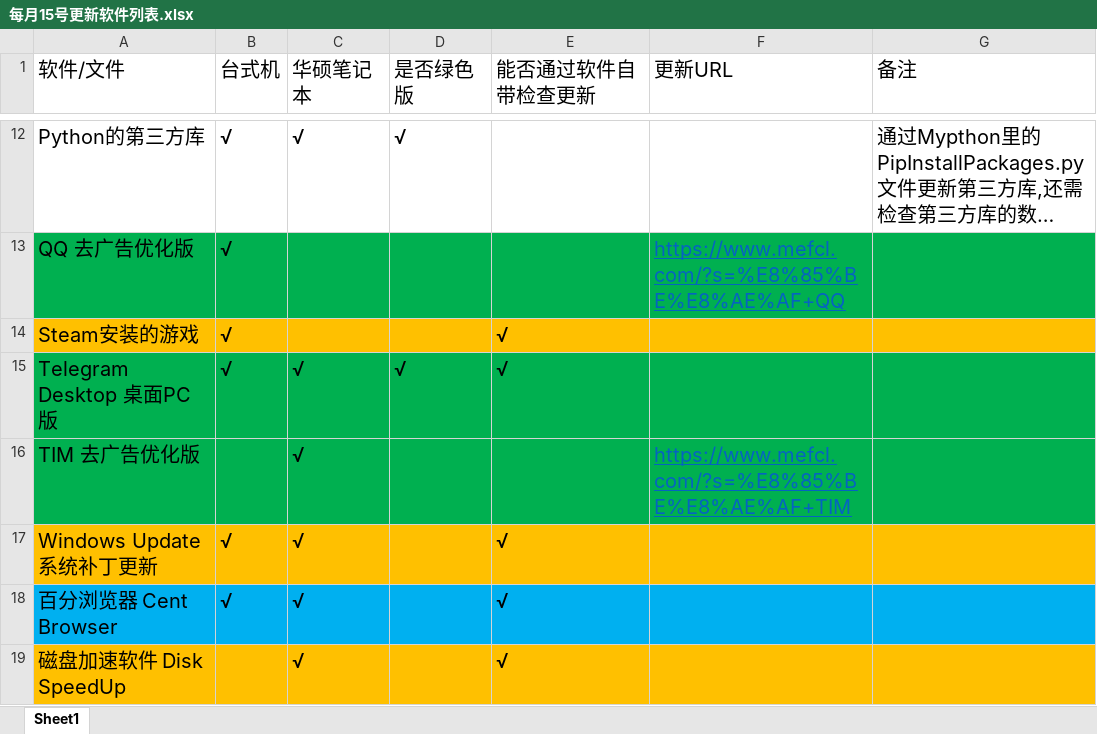
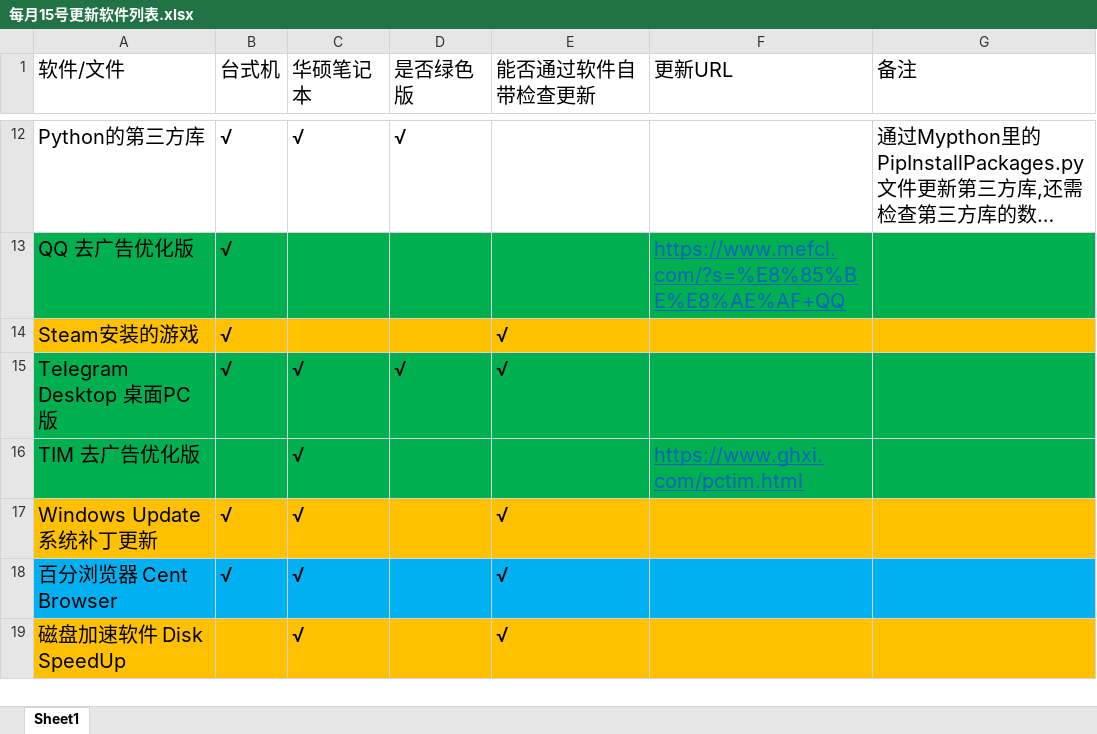
Before and after one commit to LITTLEPINKALLDEAD/DatasOnTelecom, an Excel workbook: 文档/其他文档/Others/PC/每月15号更新软件列表.xlsx, sheet Sheet1, drawn as a sheet; only a part is shown, gaps mark what is left out; long unchanged cells end in …; values as stored, in another font and other column widths than the file's, no borders; the diff names each change by its address in the sheet, - before the commit and + after, or states it on an @@ line.

```diff
--- a/文档/其他文档/Others/PC/每月15号更新软件列表.xlsx (sheet Sheet1)
+++ b/文档/其他文档/Others/PC/每月15号更新软件列表.xlsx (sheet Sheet1)
-F16 (更新URL): https://www.mefcl.com/?s=%E8%85%BE%E8%AE%AF+TIM
+F16 (更新URL): https://www.ghxi.com/pctim.html
```
Also changed, not shown: 文档/其他文档/Others/PC/台式机和笔记本软件列表.xlsx.
